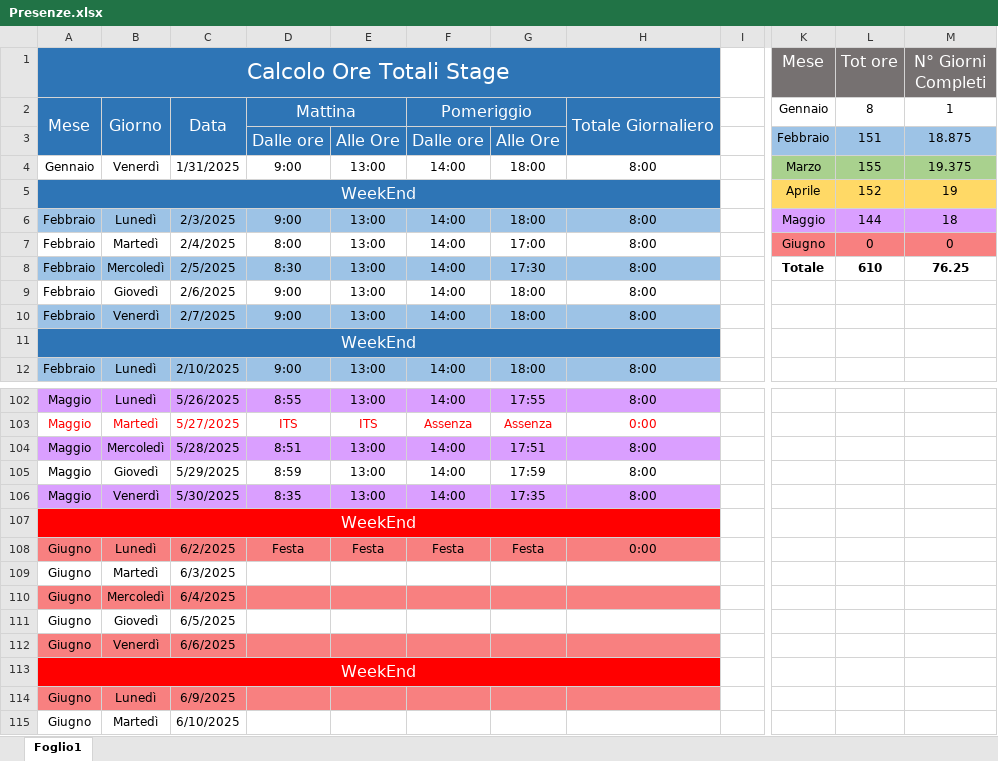
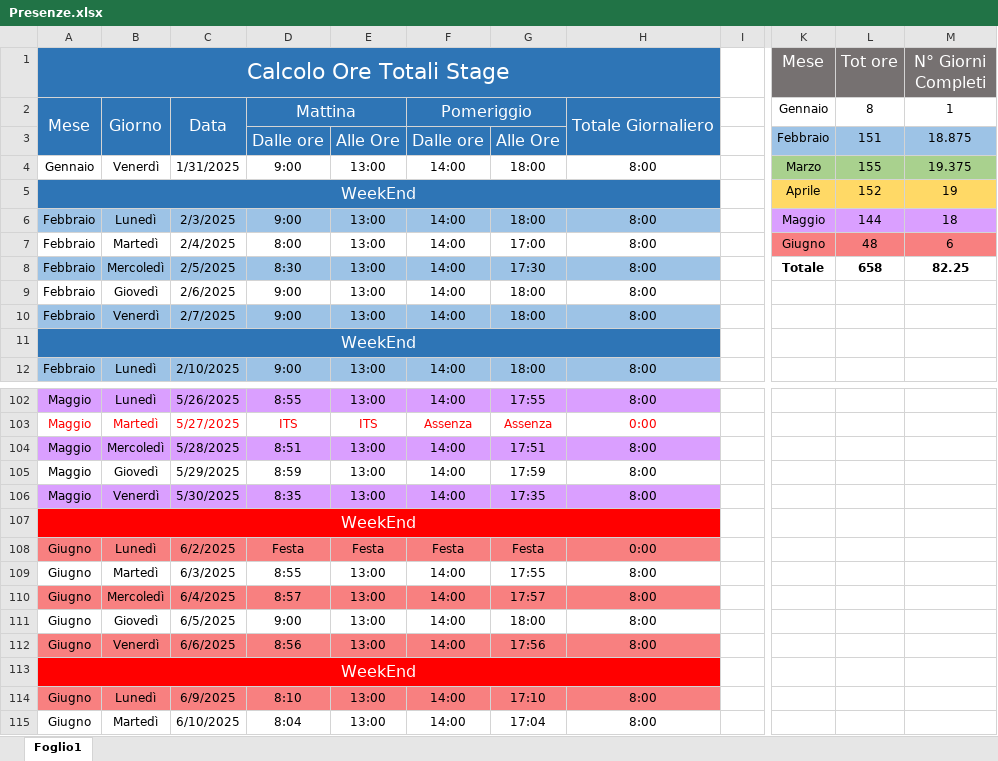
Before and after one commit to fornou/MyWorkFolder, an Excel workbook: eurofork/Presenze.xlsx, sheet Foglio1, drawn as a sheet; only a part is shown, gaps mark what is left out; values as stored, in another font and other column widths than the file's, no borders; the diff names each change by its address in the sheet, - before the commit and + after, or states it on an @@ line.

```diff
--- a/eurofork/Presenze.xlsx (sheet Foglio1)
+++ b/eurofork/Presenze.xlsx (sheet Foglio1)
-L7 (Tot ore): 0
+L7 (Tot ore): 48
-M7 (N° Giorni Completi): 0
+M7 (N° Giorni Completi): 6
-L8 (Tot ore): 610
+L8 (Tot ore): 658
-M8 (N° Giorni Completi): 76.25
+M8 (N° Giorni Completi): 82.25
-D109: (empty)
+D109: 8:55
-E109:E112: (empty)
+E109:E112: 13:00
-F109:F112: (empty)
+F109:F112: 14:00
-G109: (empty)
+G109: 17:55
-H109:H112: (empty)
+H109:H112: 8:00
-D110: (empty)
+D110: 8:57
-G110: (empty)
+G110: 17:57
-D111: (empty)
+D111: 9:00
-G111: (empty)
+G111: 18:00
-D112: (empty)
+D112: 8:56
-G112: (empty)
+G112: 17:56
-D114: (empty)
+D114: 8:10
-E114:E115: (empty)
+E114:E115: 13:00
-F114:F115: (empty)
+F114:F115: 14:00
-G114: (empty)
+G114: 17:10
-H114:H115: (empty)
+H114:H115: 8:00
-D115: (empty)
+D115: 8:04
-G115: (empty)
+G115: 17:04
```
Also changed, not shown: formulas that keep their value, 33 other files.
